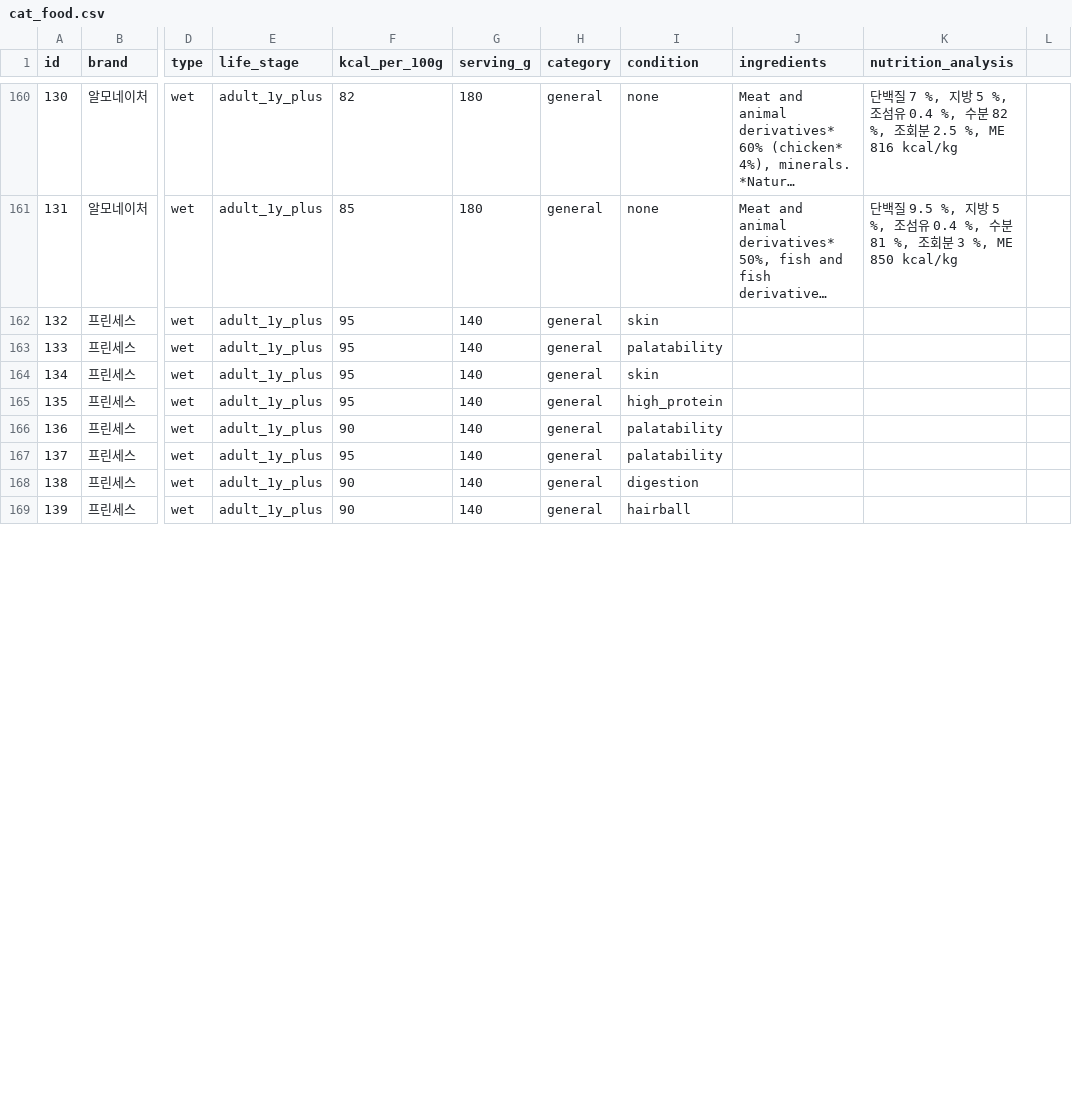
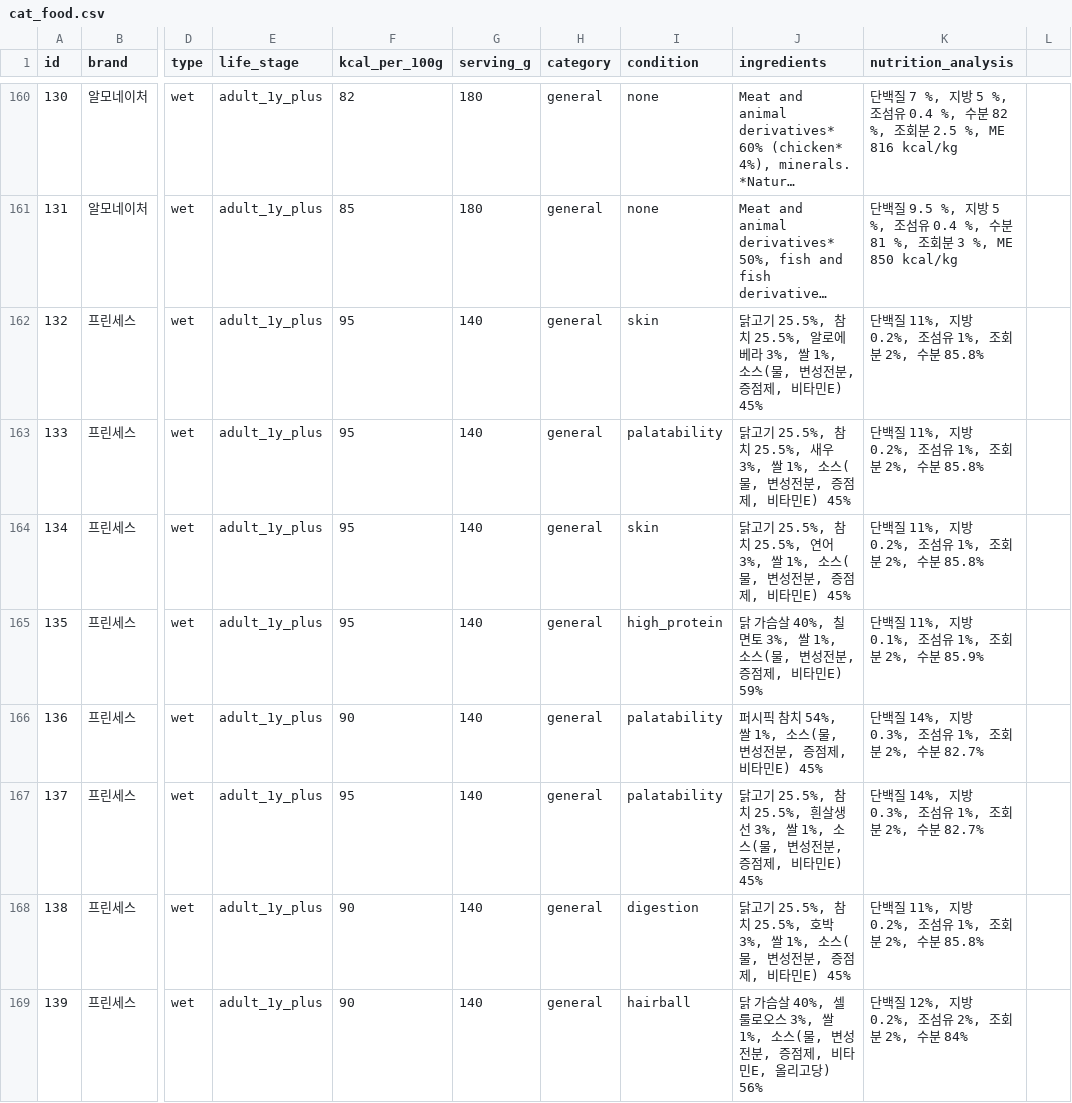
Before and after one commit to totald369/mycat, a CSV file: prisma/cat_food.csv, drawn as a sheet; only a part is shown, gaps mark what is left out; long unchanged cells end in …; the diff covers the shown part only; the diff names each change by its address in the sheet, - before the commit and + after, or states it on an @@ line.

```diff
--- a/prisma/cat_food.csv
+++ b/prisma/cat_food.csv
-J162 (ingredients): (empty)
+J162 (ingredients): 닭고기 25.5%, 참치 25.5%, 알로에베라 3%, 쌀 1%, 소스(물, 변성전분, 증점제, 비타민E) 45%
-K162:K164 (nutrition_analysis): (empty)
+K162:K164 (nutrition_analysis): 단백질 11%, 지방 0.2%, 조섬유 1%, 조회분 2%, 수분 85.8%
-J163 (ingredients): (empty)
+J163 (ingredients): 닭고기 25.5%, 참치 25.5%, 새우 3%, 쌀 1%, 소스(물, 변성전분, 증점제, 비타민E) 45%
-J164 (ingredients): (empty)
+J164 (ingredients): 닭고기 25.5%, 참치 25.5%, 연어 3%, 쌀 1%, 소스(물, 변성전분, 증점제, 비타민E) 45%
-J165 (ingredients): (empty)
+J165 (ingredients): 닭 가슴살 40%, 칠면토 3%, 쌀 1%, 소스(물, 변성전분, 증점제, 비타민E) 59%
-K165 (nutrition_analysis): (empty)
+K165 (nutrition_analysis): 단백질 11%, 지방 0.1%, 조섬유 1%, 조회분 2%, 수분 85.9%
-J166 (ingredients): (empty)
+J166 (ingredients): 퍼시픽 참치 54%, 쌀 1%, 소스(물, 변성전분, 증점제, 비타민E) 45%
-K166:K167 (nutrition_analysis): (empty)
+K166:K167 (nutrition_analysis): 단백질 14%, 지방 0.3%, 조섬유 1%, 조회분 2%, 수분 82.7%
-J167 (ingredients): (empty)
+J167 (ingredients): 닭고기 25.5%, 참치 25.5%, 흰살생선 3%, 쌀 1%, 소스(물, 변성전분, 증점제, 비타민E) 45%
-J168 (ingredients): (empty)
+J168 (ingredients): 닭고기 25.5%, 참치 25.5%, 호박 3%, 쌀 1%, 소스(물, 변성전분, 증점제, 비타민E) 45%
-K168 (nutrition_analysis): (empty)
+K168 (nutrition_analysis): 단백질 11%, 지방 0.2%, 조섬유 1%, 조회분 2%, 수분 85.8%
-J169 (ingredients): (empty)
+J169 (ingredients): 닭 가슴살 40%, 셀룰로오스 3%, 쌀 1%, 소스(물, 변성전분, 증점제, 비타민E, 올리고당) 56%
-K169 (nutrition_analysis): (empty)
+K169 (nutrition_analysis): 단백질 12%, 지방 0.2%, 조섬유 2%, 조회분 2%, 수분 84%
```
Also changed, not shown: 26 edited cells elsewhere in this file, 3 other files.
